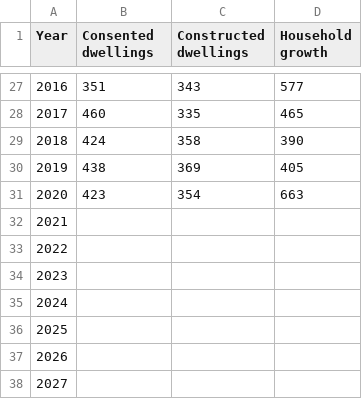
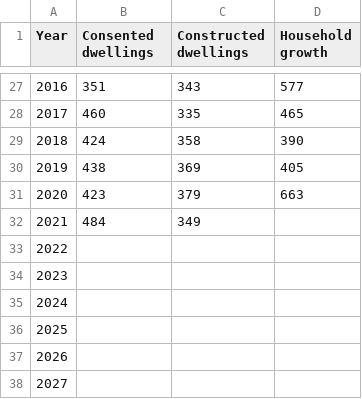
Before and after one commit to dccwebteam-app/PlotlyGraphs, a CSV file: data/BCsAndPopulationGraph.csv, drawn as a sheet; only a part is shown, gaps mark what is left out.

Commit message:
Add files via upload

```diff
--- a/data/BCsAndPopulationGraph.csv
+++ b/data/BCsAndPopulationGraph.csv
@@ -30,4 +30,4 @@ Year,Consented dwellings,Constructed dwellings,Household growth,
 2019,438,369,405,
-2020,423,354,663,
-2021,,,,
+2020,423,379,663,
+2021,484,349,,
 2022,,,,
```
